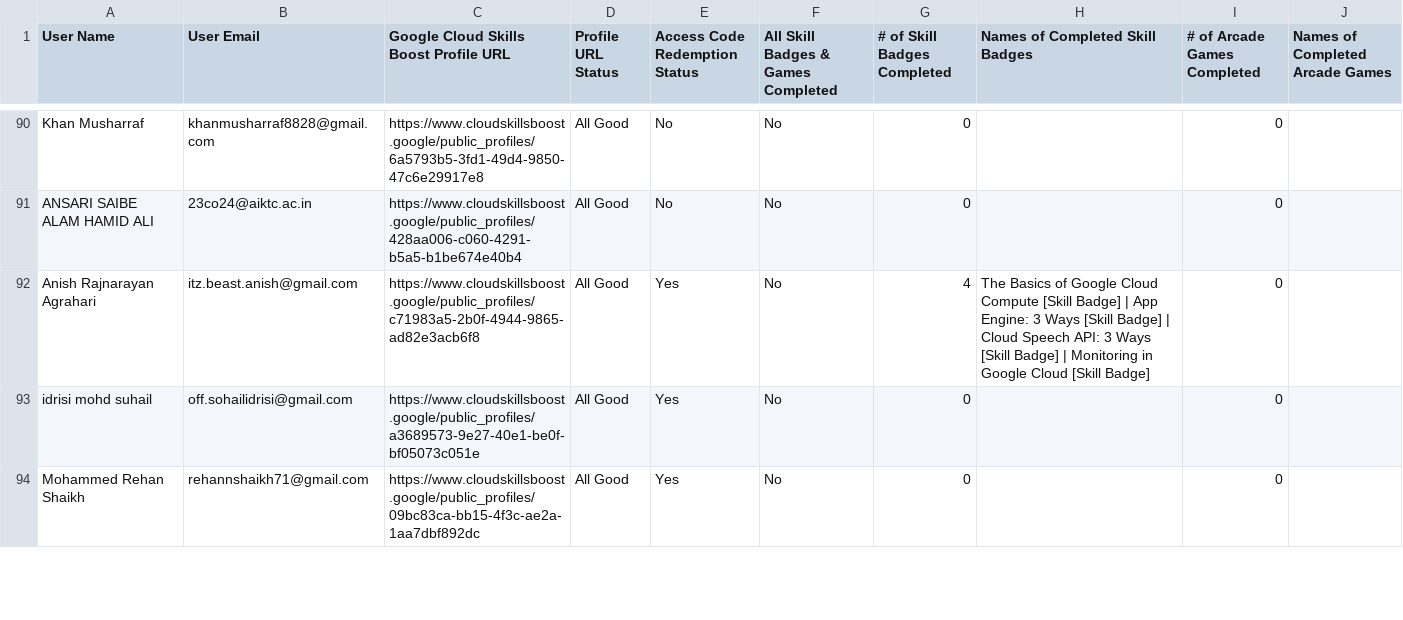
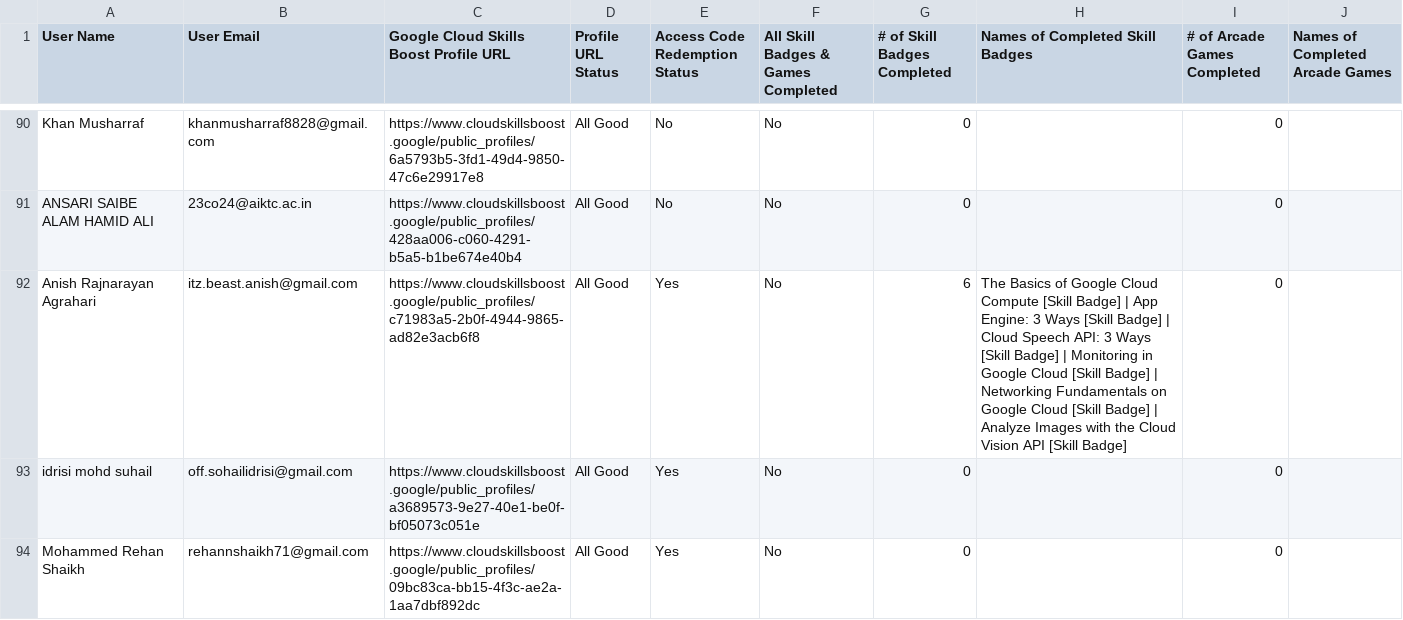
Before and after one commit to GDGC-AIKTC/GenAI-StudyJams-Leaderboard-24, a CSV file: public/leaderboard.csv, drawn as a sheet; only a part is shown, gaps mark what is left out; the diff covers the shown part only.

```diff
--- a/public/leaderboard.csv
+++ b/public/leaderboard.csv
@@ -91,3 +91,3 @@ User Name,User Email,Google Cloud Skills Boost Profile URL,Profile URL Status,Ac
 "ANSARI SAIBE ALAM HAMID ALI","23co24@aiktc.ac.in","https://www.cloudskillsboost.google/public_profiles/428aa006-c060-4291-b5a5-b1be674e40b4","All Good","No","No",0,"",0,""
-"Anish Rajnarayan Agrahari","itz.beast.anish@gmail.com","https://www.cloudskillsboost.google/public_profiles/c71983a5-2b0f-4944-9865-ad82e3acb6f8","All Good","Yes","No",4,"The Basics of Google Cloud Compute [Skill Badge] | App Engine: 3 Ways [Skill Badge] | Cloud Speech API: 3 Ways [Skill Badge] | Monitoring in Google Cloud [Skill Badge]",0,""
+"Anish Rajnarayan Agrahari","itz.beast.anish@gmail.com","https://www.cloudskillsboost.google/public_profiles/c71983a5-2b0f-4944-9865-ad82e3acb6f8","All Good","Yes","No",6,"The Basics of Google Cloud Compute [Skill Badge] | App Engine: 3 Ways [Skill Badge] | Cloud Speech API: 3 Ways [Skill Badge] | Monitoring in Google Cloud [Skill Badge] | Networking Fundamentals on Google Cloud [Skill Badge] | Analyze Images with the Cloud Vision API [Skill Badge]",0,""
 "idrisi mohd suhail","off.sohailidrisi@gmail.com","https://www.cloudskillsboost.google/public_profiles/a3689573-9e27-40e1-be0f-bf05073c051e","All Good","Yes","No",0,"",0,""
```
Also changed, not shown: 57 edited cells elsewhere in this file, 1 other file.
